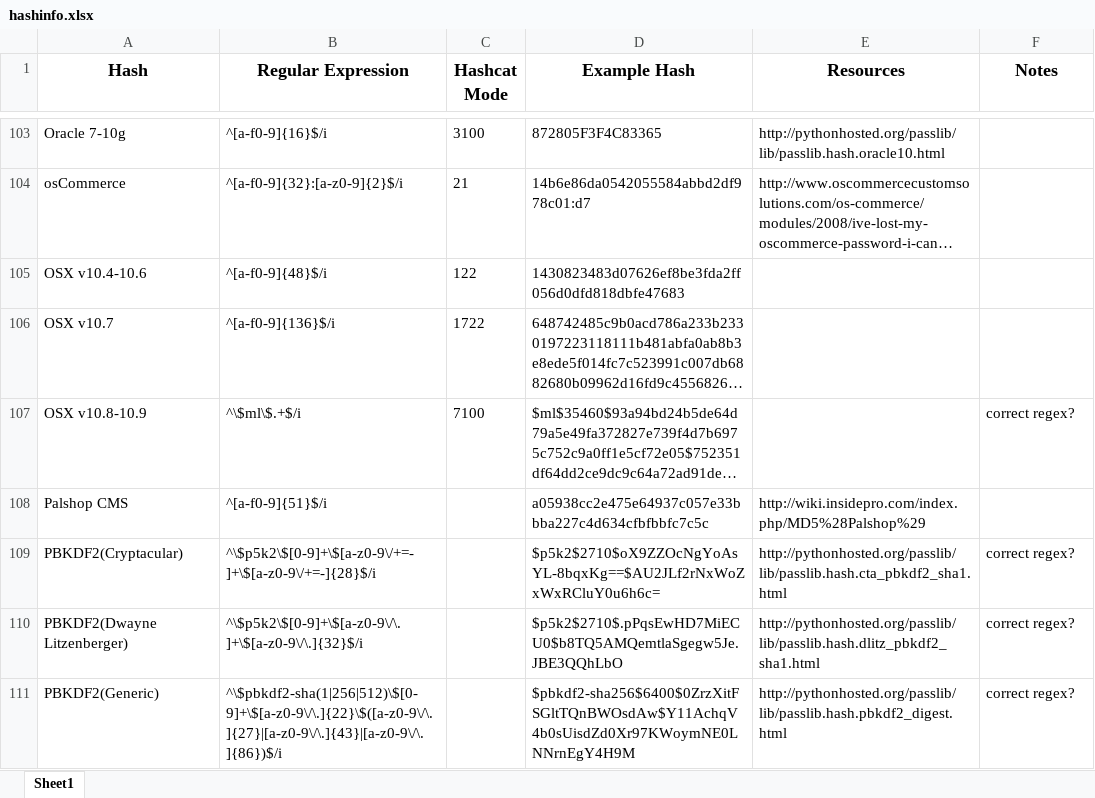
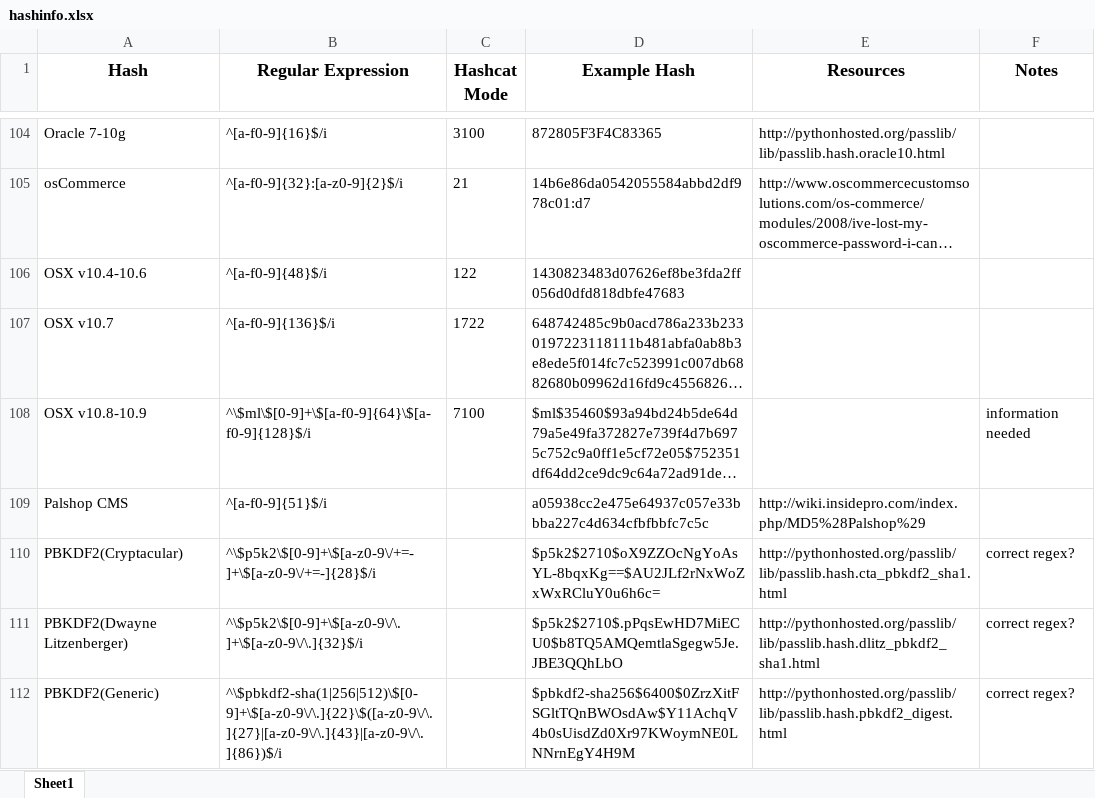
Before and after one commit to psypanda/hashID, an Excel workbook: hashinfo.xlsx, sheet Sheet1, drawn as a sheet; only a part is shown, gaps mark what is left out; long unchanged cells end in …; values as stored, in another font and other column widths than the file's, no borders; addresses are those after the commit; the diff covers the shown part only; the diff names each change by its address in the sheet, - before the commit and + after, or states it on an @@ line.

Commit message:
new hashes and regex changes
hashid.py new syntax - see readme
changed regex:
GRUB 2
BCrypt(SHA-256)
OSX v10.8
OSX v10.9
DNSSEC(NSEC3)
Minecraft(AuthMe Reloaded)

renamed:
Wordpress 2.6.2 to Wordpress v2.6.2
Joomla to Joomla < 2.5.18
Drupal7 to Drupal ≥ v7.x
Burning Board 3.x to Woltlab Burning Board 3.x

added:
Joomla ≥ 2.5.18
CRC-24
Woltlab Burning Board 4.x

hashcat mode:
hMailServer

```diff
--- a/hashinfo.xlsx (sheet Sheet1)
+++ b/hashinfo.xlsx (sheet Sheet1)
-B108 (Regular Expression): ^\$ml\$.+$/i
+B108 (Regular Expression): ^\$ml\$[0-9]+\$[a-f0-9]{64}\$[a-f0-9]{128}$/i
-F108 (Notes): correct regex?
+F108 (Notes): information needed
```
Also changed, not shown: 4 added rows, 1 removed row and 26 edited cells elsewhere in this sheet, 4 other files.
